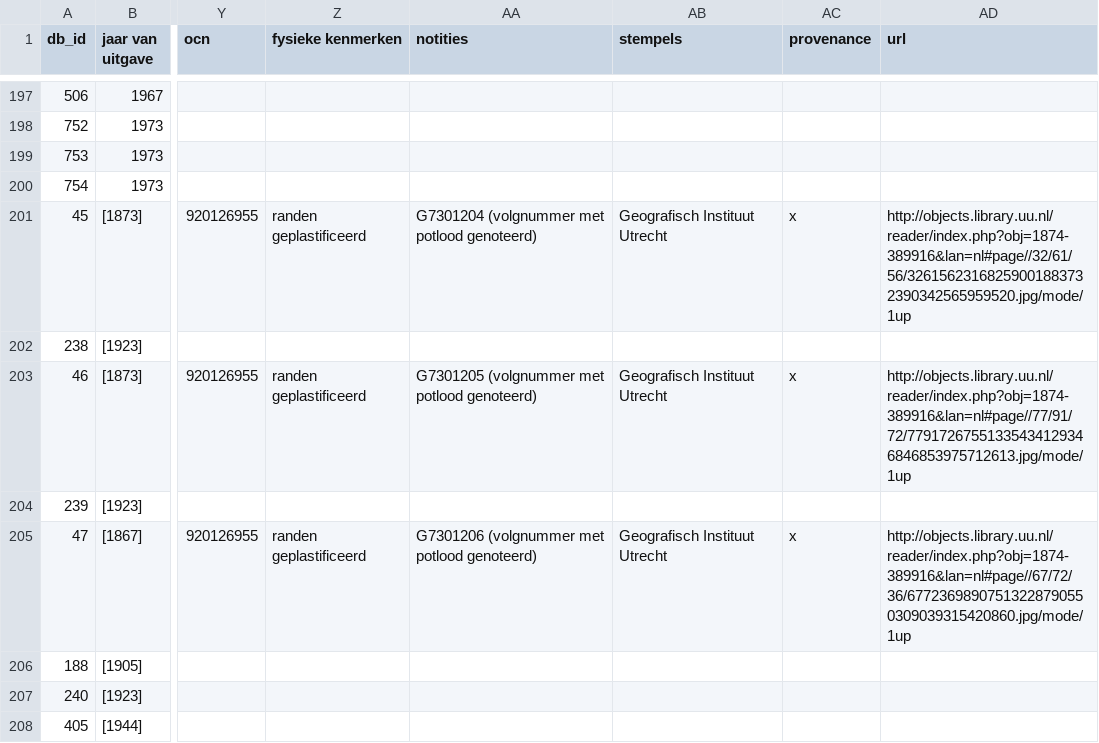
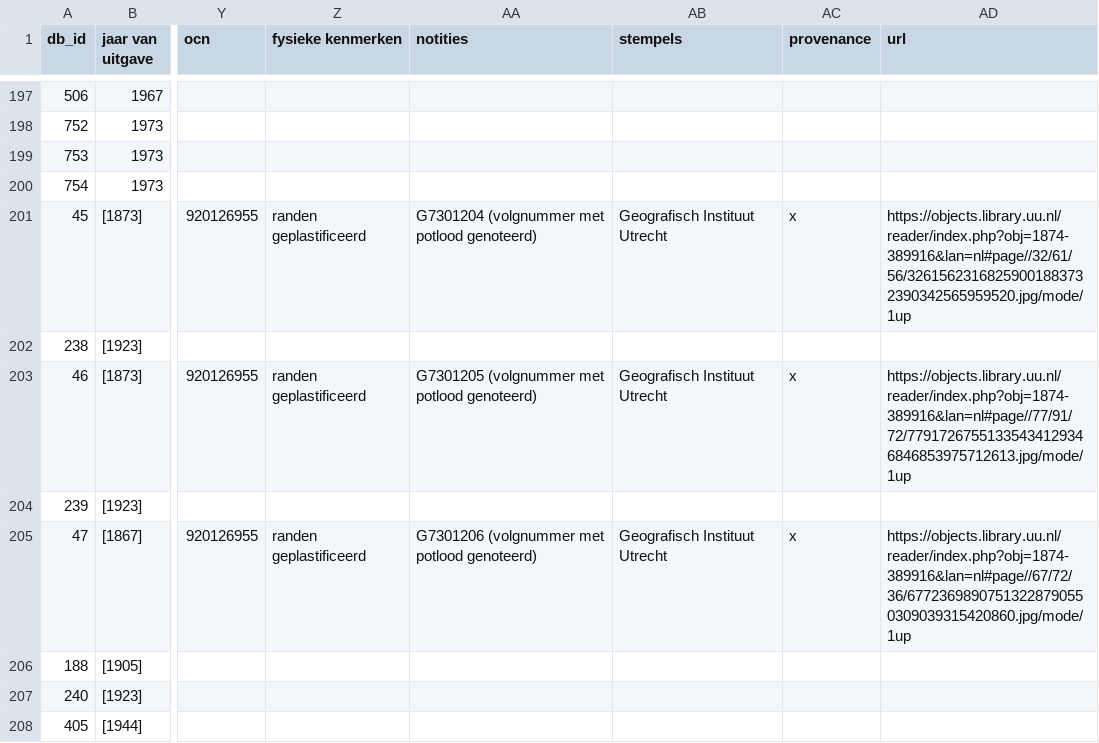
Before and after one commit to vu-geoplaza/mapseries, a CSV file: db/wsk/uu/Waterstaatskaarten_aanvullijst_RK-MvE (002).csv, drawn as a sheet; only a part is shown, gaps mark what is left out; the diff covers the shown part only; the diff names each change by its address in the sheet, - before the commit and + after, or states it on an @@ line.

Commit message:
ubu https

```diff
--- a/db/wsk/uu/Waterstaatskaarten_aanvullijst_RK-MvE (002).csv
+++ b/db/wsk/uu/Waterstaatskaarten_aanvullijst_RK-MvE (002).csv
-AD201 (url): http://objects.library.uu.nl/reader/index.php?obj=1874-389916&lan=nl#page//32/61/56/32615623168259001883732390342565959520.jpg/mode/1up
+AD201 (url): https://objects.library.uu.nl/reader/index.php?obj=1874-389916&lan=nl#page//32/61/56/32615623168259001883732390342565959520.jpg/mode/1up
-AD203 (url): http://objects.library.uu.nl/reader/index.php?obj=1874-389916&lan=nl#page//77/91/72/77917267551335434129346846853975712613.jpg/mode/1up
+AD203 (url): https://objects.library.uu.nl/reader/index.php?obj=1874-389916&lan=nl#page//77/91/72/77917267551335434129346846853975712613.jpg/mode/1up
-AD205 (url): http://objects.library.uu.nl/reader/index.php?obj=1874-389916&lan=nl#page//67/72/36/67723698907513228790550309039315420860.jpg/mode/1up
+AD205 (url): https://objects.library.uu.nl/reader/index.php?obj=1874-389916&lan=nl#page//67/72/36/67723698907513228790550309039315420860.jpg/mode/1up
```
Also changed, not shown: 180 edited cells elsewhere in this file.
